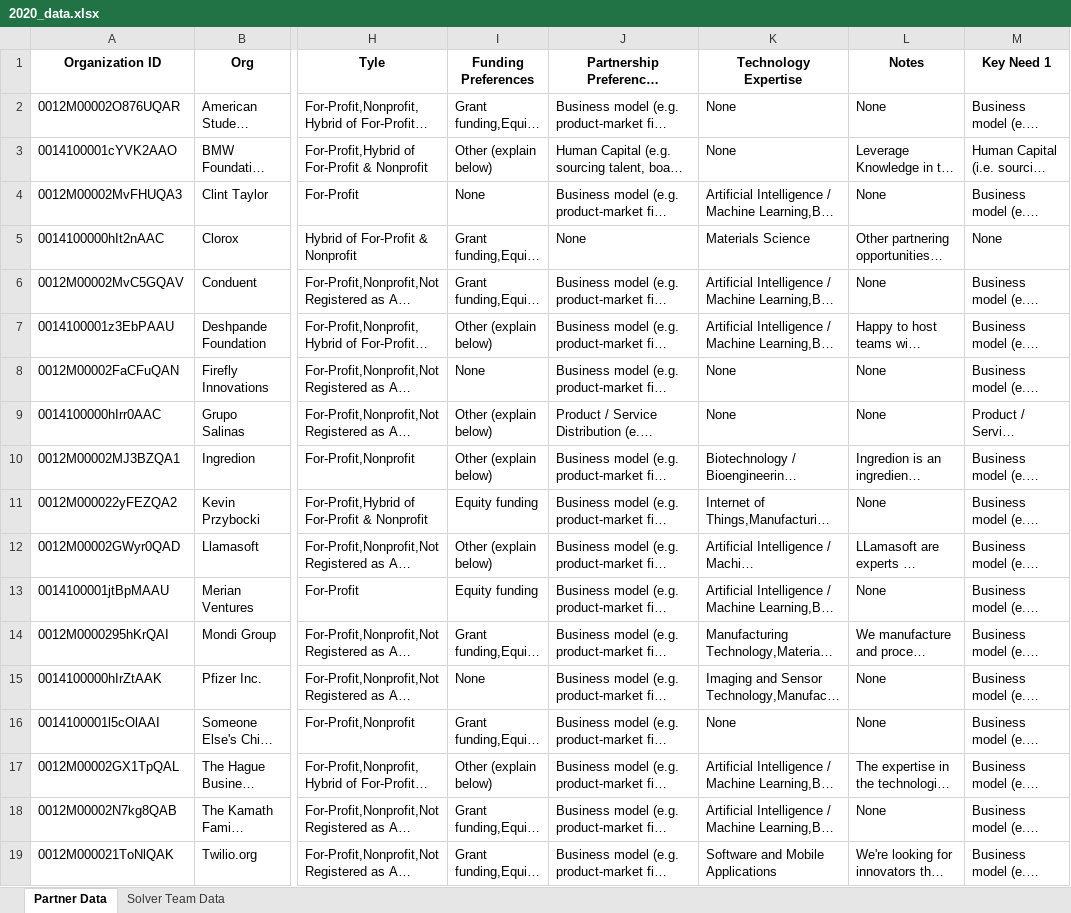
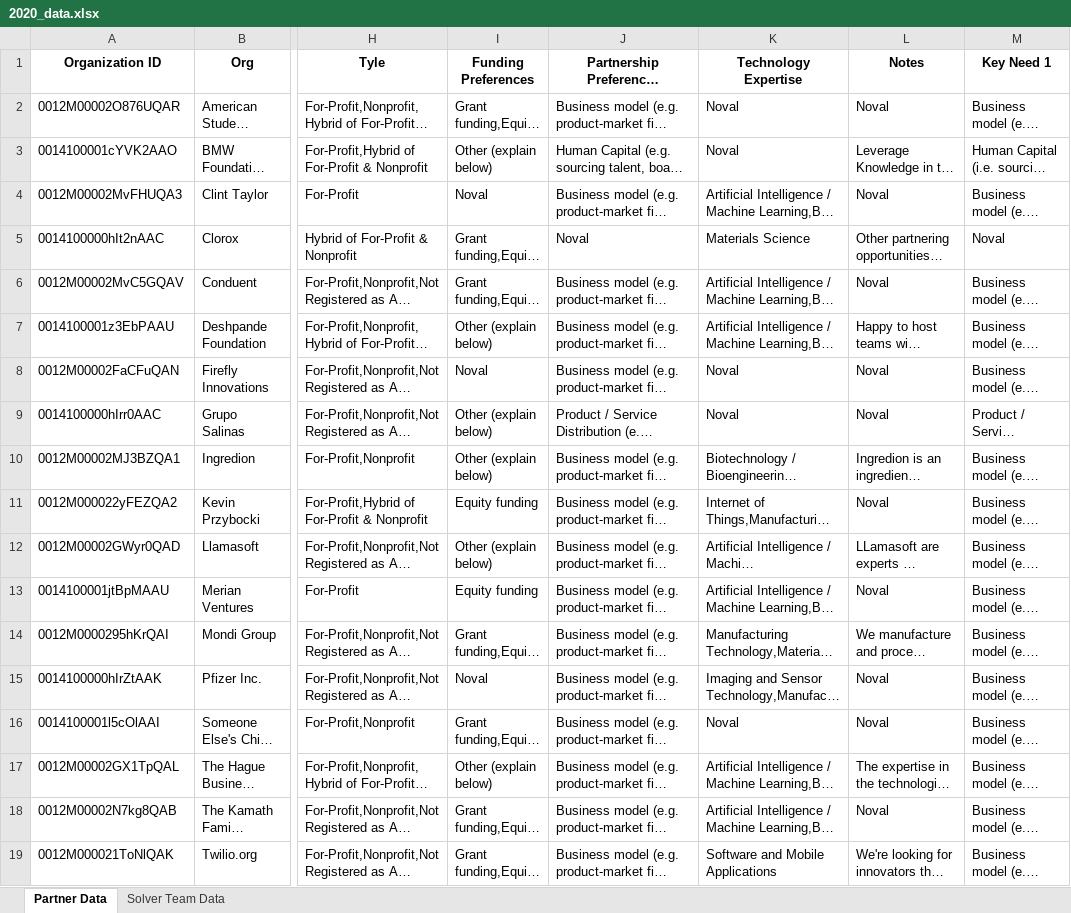
Before and after one commit to vsathwikm/Plotly_MIT_Solve_Heroku, an Excel workbook: notebooks/2020_data.xlsx, sheet Partner Data, drawn as a sheet; only a part is shown, gaps mark what is left out; long unchanged cells end in …; values as stored, in another font and other column widths than the file's, no borders; the diff names each change by its address in the sheet, - before the commit and + after, or states it on an @@ line.

```diff
--- a/notebooks/2020_data.xlsx (sheet Partner Data)
+++ b/notebooks/2020_data.xlsx (sheet Partner Data)
-K2:K3 (Technology Expertise): None
+K2:K3 (Technology Expertise): Noval
-L2 (Notes): None
+L2 (Notes): Noval
-I4 (Funding Preferences): None
+I4 (Funding Preferences): Noval
-L4 (Notes): None
+L4 (Notes): Noval
-J5: None
+J5: Noval
-M5 (Key Need 1): None
+M5 (Key Need 1): Noval
-L6 (Notes): None
+L6 (Notes): Noval
-I8 (Funding Preferences): None
+I8 (Funding Preferences): Noval
-K8:K9 (Technology Expertise): None
+K8:K9 (Technology Expertise): Noval
-L8:L9 (Notes): None
+L8:L9 (Notes): Noval
-L11 (Notes): None
+L11 (Notes): Noval
-L13 (Notes): None
+L13 (Notes): Noval
-I15 (Funding Preferences): None
+I15 (Funding Preferences): Noval
-L15:L16 (Notes): None
+L15:L16 (Notes): Noval
-K16 (Technology Expertise): None
+K16 (Technology Expertise): Noval
-L18 (Notes): None
+L18 (Notes): Noval
```
Also changed, not shown: sheet Solver Team Data, notebooks/input_data/challenge_match.xlsx, notebooks/input_data/needs_match.xlsx, 13 other files.
